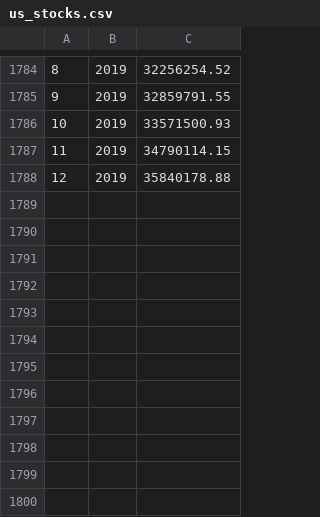
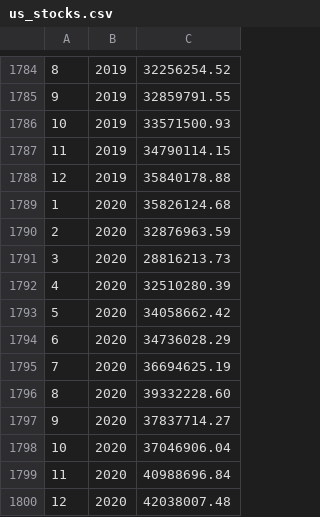
Before and after one commit to sylvandb/swr-calculator, a CSV file: stock-data/us_stocks.csv, drawn as a sheet; only a part is shown, gaps mark what is left out.

```diff
--- a/stock-data/us_stocks.csv
+++ b/stock-data/us_stocks.csv
@@ -1788 +1788,13 @@
 12,2019,35840178.88
+1,2020,35826124.68
+2,2020,32876963.59
+3,2020,28816213.73
+4,2020,32510280.39
+5,2020,34058662.42
+6,2020,34736028.29
+7,2020,36694625.19
+8,2020,39332228.60
+9,2020,37837714.27
+10,2020,37046906.04
+11,2020,40988696.84
+12,2020,42038007.48
```
Also changed, not shown: stock-data/us_bonds.csv, stock-data/us_inflation.csv.
